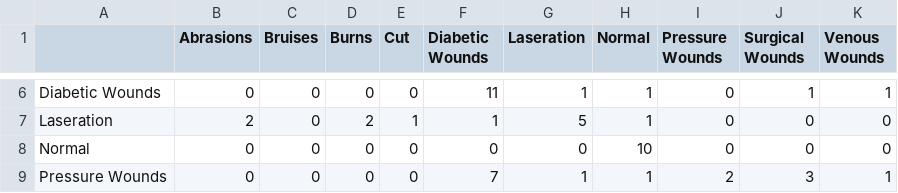
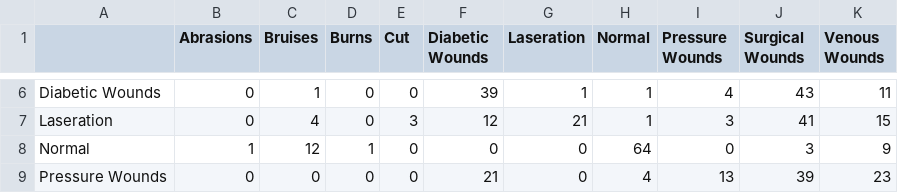
Before and after one commit to hyper07/dl-fall-2025, a CSV file: models/resnet50/confusion_matrix.csv, drawn as a sheet; only a part is shown, gaps mark what is left out; the diff covers the shown part only; the diff names each change by its address in the sheet, - before the commit and + after, or states it on an @@ line.

```diff
--- a/models/resnet50/confusion_matrix.csv
+++ b/models/resnet50/confusion_matrix.csv
-C6 (Bruises): 0
+C6 (Bruises): 1
-F6 (Diabetic Wounds): 11
+F6 (Diabetic Wounds): 39
-I6 (Pressure Wounds): 0
+I6 (Pressure Wounds): 4
-J6 (Surgical Wounds): 1
+J6 (Surgical Wounds): 43
-K6 (Venous Wounds): 1
+K6 (Venous Wounds): 11
-B7 (Abrasions): 2
+B7 (Abrasions): 0
-C7 (Bruises): 0
+C7 (Bruises): 4
-D7 (Burns): 2
+D7 (Burns): 0
-E7 (Cut): 1
+E7 (Cut): 3
-F7 (Diabetic Wounds): 1
+F7 (Diabetic Wounds): 12
-G7 (Laseration): 5
+G7 (Laseration): 21
-I7 (Pressure Wounds): 0
+I7 (Pressure Wounds): 3
-J7 (Surgical Wounds): 0
+J7 (Surgical Wounds): 41
-K7 (Venous Wounds): 0
+K7 (Venous Wounds): 15
-B8 (Abrasions): 0
+B8 (Abrasions): 1
-C8 (Bruises): 0
+C8 (Bruises): 12
-D8 (Burns): 0
+D8 (Burns): 1
-H8 (Normal): 10
+H8 (Normal): 64
-J8 (Surgical Wounds): 0
+J8 (Surgical Wounds): 3
-K8 (Venous Wounds): 0
+K8 (Venous Wounds): 9
-F9 (Diabetic Wounds): 7
+F9 (Diabetic Wounds): 21
-G9 (Laseration): 1
+G9 (Laseration): 0
-H9 (Normal): 1
+H9 (Normal): 4
-I9 (Pressure Wounds): 2
+I9 (Pressure Wounds): 13
-J9 (Surgical Wounds): 3
+J9 (Surgical Wounds): 39
-K9 (Venous Wounds): 1
+K9 (Venous Wounds): 23
```
Also changed, not shown: 49 edited cells elsewhere in this file, models/efficientnet/classification_report.csv, models/efficientnet/confusion_matrix.csv, 26 other files.
